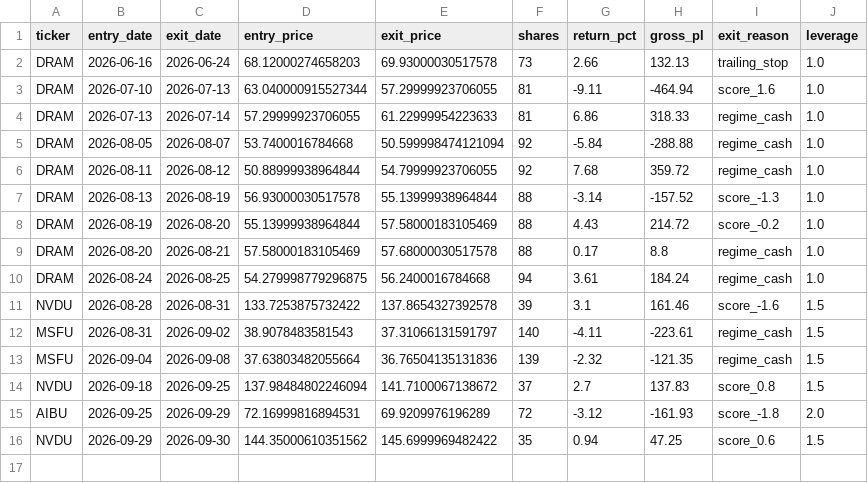
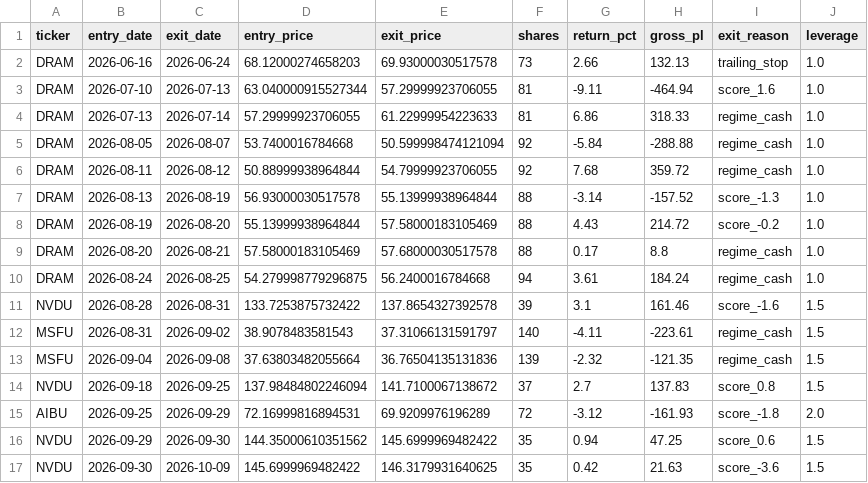
Before and after one commit to mrpink970/sector-research-system, a CSV file: data/ai/trade_log.csv, drawn as a sheet.

```diff
--- a/data/ai/trade_log.csv
+++ b/data/ai/trade_log.csv
@@ -16 +16,2 @@ AIBU,2026-09-25,2026-09-29,72.16999816894531,69.9209976196289,72,-3.12,-161.93,s
 NVDU,2026-09-29,2026-09-30,144.35000610351562,145.6999969482422,35,0.94,47.25,score_0.6,1.5
+NVDU,2026-09-30,2026-10-09,145.6999969482422,146.3179931640625,35,0.42,21.63,score_-3.6,1.5
```
Also changed, not shown: 2 other files.
